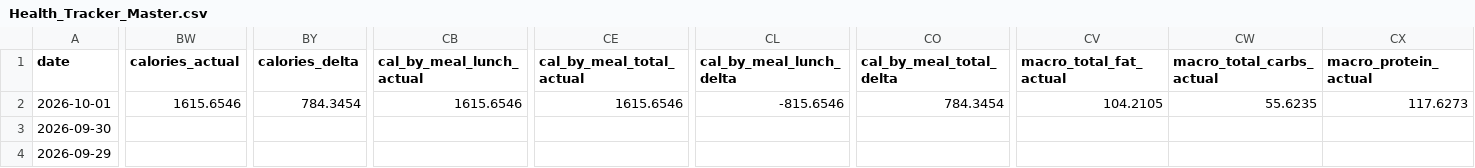
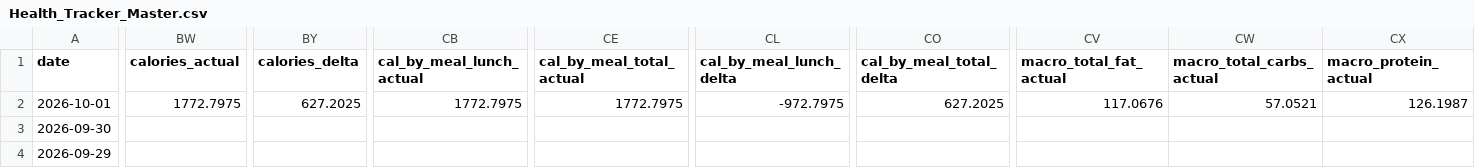
Before and after one commit to auckiefenstermacher19-cmd/Health-Tracker, a CSV file: Health_Tracker_Master.csv, drawn as a sheet; only a part is shown, gaps mark what is left out; the diff covers the shown part only; the diff names each change by its address in the sheet, - before the commit and + after, or states it on an @@ line.

```diff
--- a/Health_Tracker_Master.csv
+++ b/Health_Tracker_Master.csv
-BW2 (calories_actual): 1615.6546
+BW2 (calories_actual): 1772.7975
-BY2 (calories_delta): 784.3454
+BY2 (calories_delta): 627.2025
-CB2 (cal_by_meal_lunch_actual): 1615.6546
+CB2 (cal_by_meal_lunch_actual): 1772.7975
-CE2 (cal_by_meal_total_actual): 1615.6546
+CE2 (cal_by_meal_total_actual): 1772.7975
-CL2 (cal_by_meal_lunch_delta): -815.6546
+CL2 (cal_by_meal_lunch_delta): -972.7975
-CO2 (cal_by_meal_total_delta): 784.3454
+CO2 (cal_by_meal_total_delta): 627.2025
-CV2 (macro_total_fat_actual): 104.2105
+CV2 (macro_total_fat_actual): 117.0676
-CW2 (macro_total_carbs_actual): 55.6235
+CW2 (macro_total_carbs_actual): 57.0521
-CX2 (macro_protein_actual): 117.6273
+CX2 (macro_protein_actual): 126.1987
```
Also changed, not shown: 31 edited cells elsewhere in this file, 3 other files.
